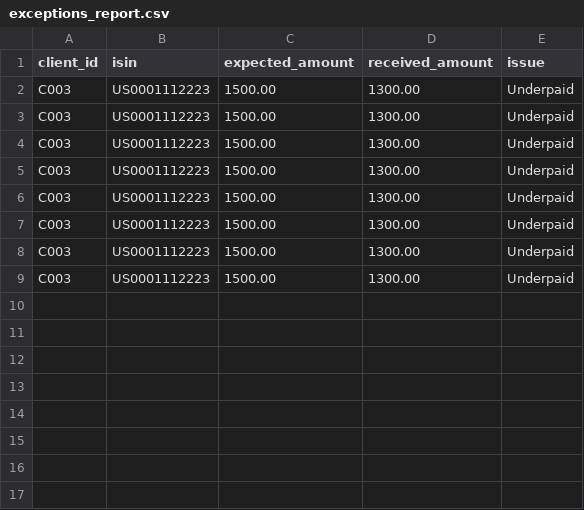
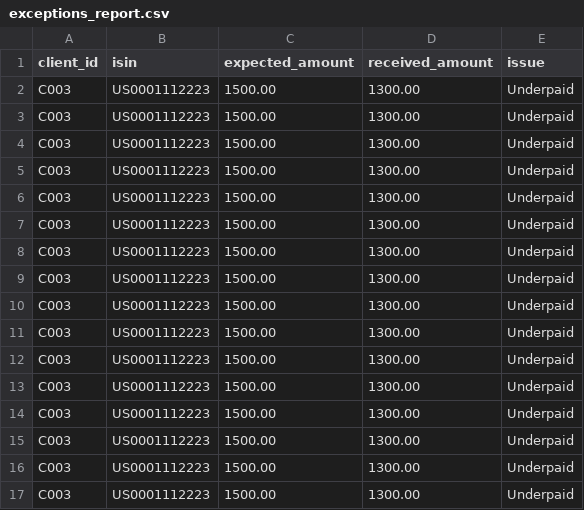
Before and after one commit to paras1234-eng/corp_action_recon_cash, a CSV file: exceptions_report.csv, drawn as a sheet.

```diff
--- a/exceptions_report.csv
+++ b/exceptions_report.csv
@@ -9 +9,9 @@ C003,US0001112223,1500.00,1300.00,Underpaid
 C003,US0001112223,1500.00,1300.00,Underpaid
+C003,US0001112223,1500.00,1300.00,Underpaid
+C003,US0001112223,1500.00,1300.00,Underpaid
+C003,US0001112223,1500.00,1300.00,Underpaid
+C003,US0001112223,1500.00,1300.00,Underpaid
+C003,US0001112223,1500.00,1300.00,Underpaid
+C003,US0001112223,1500.00,1300.00,Underpaid
+C003,US0001112223,1500.00,1300.00,Underpaid
+C003,US0001112223,1500.00,1300.00,Underpaid
```
Also changed, not shown: release_instructions.csv.
